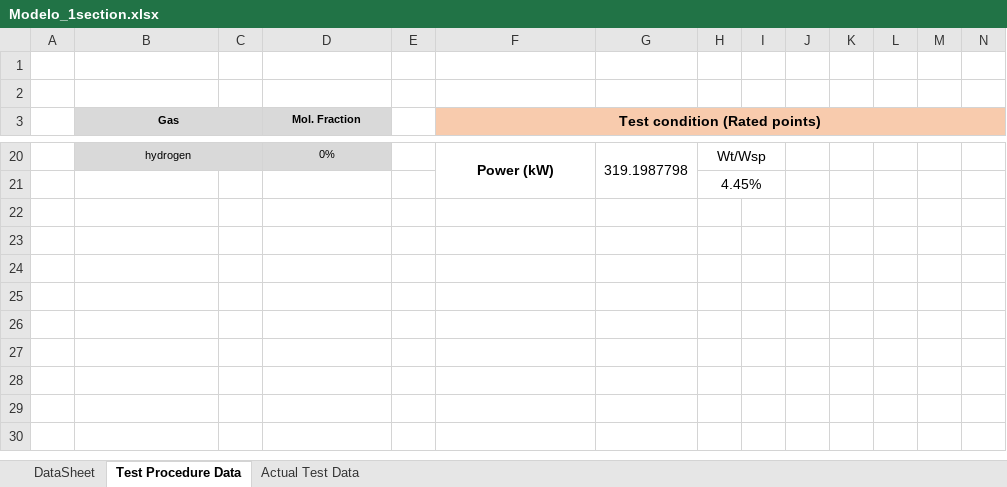
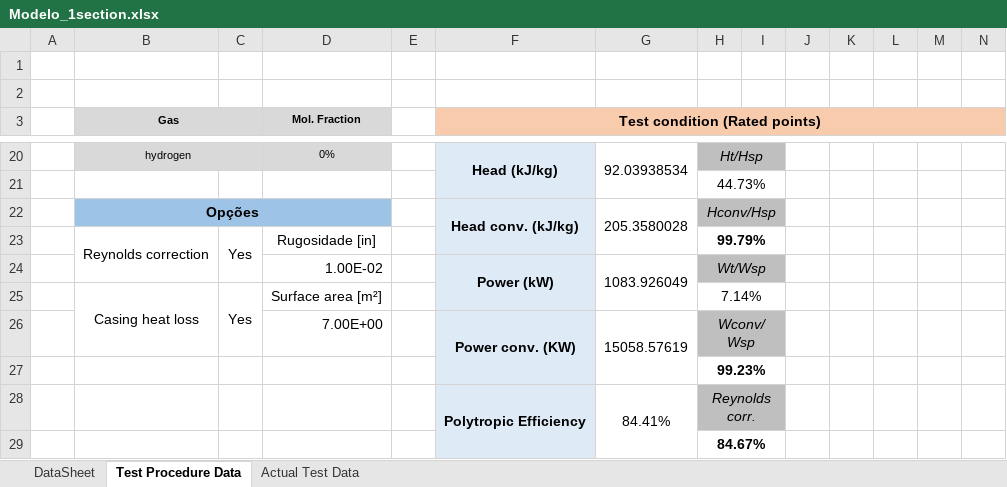
Before and after one commit to petrobras/ccp, an Excel workbook: Modelo_1section.xlsx, sheet Test Procedure Data, drawn as a sheet; only a part is shown, gaps mark what is left out; values as stored, in another font and other column widths than the file's, no borders; charts and pictures and conditional formats not drawn; rows hold the shown columns only; the diff covers the shown part only; the diff names each change by its address in the sheet, - before the commit and + after, or states it on an @@ line.

Commit message:
Melhorias na planilha 1 section e no Script  de check procedure

```diff
--- a/Modelo_1section.xlsx (sheet Test Procedure Data)
+++ b/Modelo_1section.xlsx (sheet Test Procedure Data)
-F20:F21 fill: none
+F20:F21 fill: #DEEBF7
-F20 (Test condition (Rated points)): Power (kW)
+F20 (Test condition (Rated points)): Head (kJ/kg)
-G20: 319.1987798
+G20: 92.03938534
-H20: Wt/Wsp
+H20: Ht/Hsp
-H20:I20 fill: none
+H20:I20 fill: #BFBFBF
-H20 italic: off
+H20 italic: on
-H21: 4.45%
+H21: 44.73%
+row 22:  | Opções |  |  |  | Head conv. (kJ/kg) | 205.3580028 | Hconv/Hsp
+row 23:  | Reynolds correction | Yes | Rugosidade [in] |  |  |  | 99.79%
+row 24:  |  |  | 1.00E-02 |  | Power (kW) | 1083.926049 | Wt/Wsp
+row 25:  | Casing heat loss | Yes | Surface area [m²] |  |  |  | 7.14%
+row 26:  |  |  | 7.00E+00 |  | Power conv. (KW) | 15058.57619 | Wconv/Wsp
+row 27:  |  |  |  |  |  |  | 99.23%
+row 28:  |  |  |  |  | Polytropic Efficiency | 84.41% | Reynolds corr.
+row 29:  |  |  |  |  |  |  | 84.67%
```
Also changed, not shown: 23 edited cells, cell formats and merged cells elsewhere in this sheet, sheet Actual Test Data, sheet DataSheet, charts or pictures, 1 other file.
